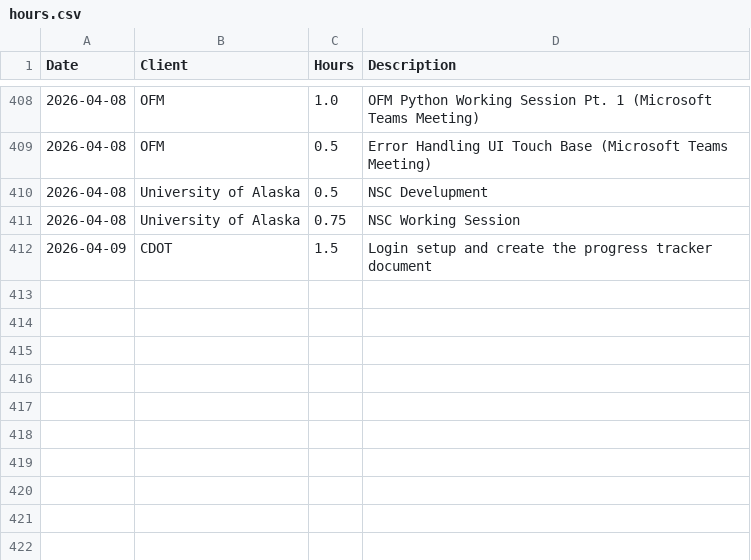
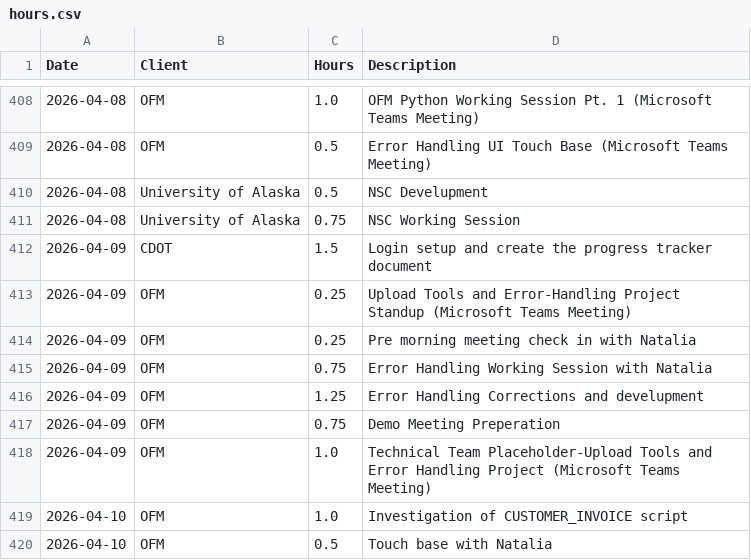
Before and after one commit to cole-nash-plante/hours_app, a CSV file: data/hours.csv, drawn as a sheet; only a part is shown, gaps mark what is left out; the diff names each change by its address in the sheet, - before the commit and + after, or states it on an @@ line.

Commit message:
Entered hours for OFM

```diff
--- a/data/hours.csv
+++ b/data/hours.csv
+row 413: 2026-04-09 | OFM | 0.25 | Upload Tools and Error-Handling Project Standup (Microsoft Teams Meeting)
+row 414: 2026-04-09 | OFM | 0.25 | Pre morning meeting check in with Natalia
+row 415: 2026-04-09 | OFM | 0.75 | Error Handling Working Session with Natalia
+row 416: 2026-04-09 | OFM | 1.25 | Error Handling Corrections and develupment
+row 417: 2026-04-09 | OFM | 0.75 | Demo Meeting Preperation
+row 418: 2026-04-09 | OFM | 1.0 | Technical Team Placeholder-Upload Tools and Error Handling Project (Microsoft Teams Meeting)
+row 419: 2026-04-10 | OFM | 1.0 | Investigation of CUSTOMER_INVOICE script
+row 420: 2026-04-10 | OFM | 0.5 | Touch base with Natalia
```
